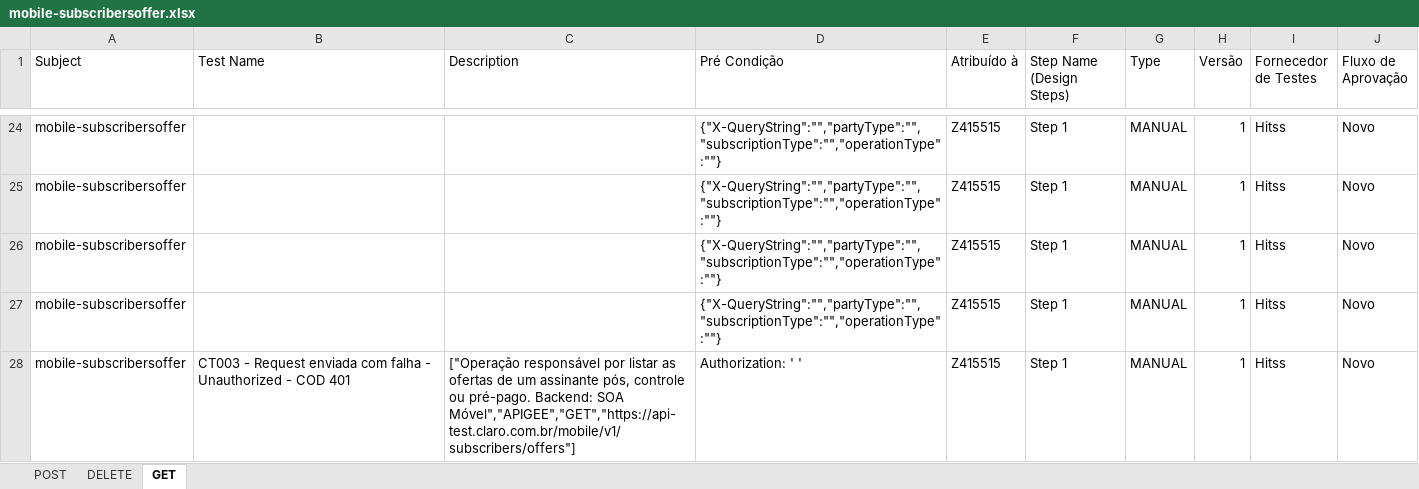
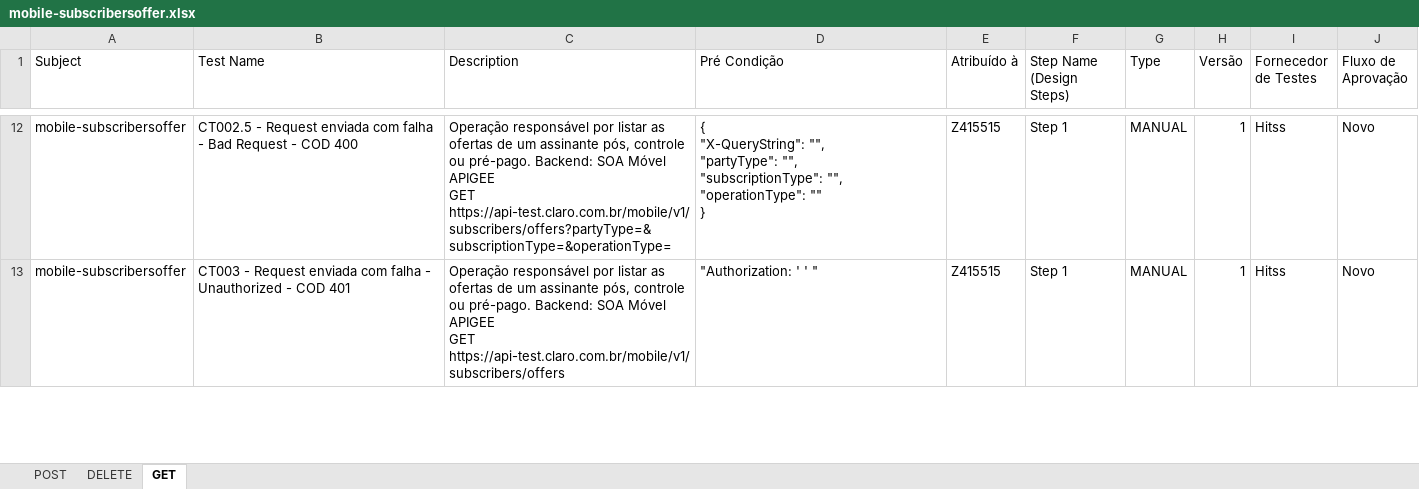
Before and after one commit to devRafaCoelho/automation-test-cases, an Excel workbook: excel/mobile-subscribersoffer.xlsx, sheet GET, drawn as a sheet; only a part is shown, gaps mark what is left out; values as stored, in another font and other column widths than the file's, no cell formats; removed rows and columns are numbered as before the commit, all else as after; ↵ is a line break in a cell; the diff covers the shown part only; the diff names each change by its address in the sheet, - before the commit and + after, or states it on an @@ line.

```diff
--- a/excel/mobile-subscribersoffer.xlsx (sheet GET)
+++ b/excel/mobile-subscribersoffer.xlsx (sheet GET)
-B12 (Test Name): (empty)
+B12 (Test Name): CT002.5 - Request enviada com falha - Bad Request - COD 400
-C12 (Description): (empty)
+C12 (Description): Operação responsável por listar as ofertas de um assinante pós, controle ou pré-pago. Backend: SOA Móvel ↵ APIGEE ↵ GET ↵ https://api-test.claro.com.br/mobile/v1/subscribers/offers?partyType=&subscriptionType=&operationType=
-D12 (Pré Condição): {"X-QueryString":"","partyType":"","subscriptionType":"","operationType":""}
+D12 (Pré Condição): { ↵ "X-QueryString": "", ↵ "partyType": "", ↵ "subscriptionType": "", ↵ "operationType": "" ↵ }
-row 25: mobile-subscribersoffer |  |  | {"X-QueryString":"","partyType":"","subscriptionType":"","operationType":""} | Z415515 | Step 1 | MANUAL | 1 | Hitss | Novo
-row 26: mobile-subscribersoffer |  |  | {"X-QueryString":"","partyType":"","subscriptionType":"","operationType":""} | Z415515 | Step 1 | MANUAL | 1 | Hitss | Novo
-row 27: mobile-subscribersoffer |  |  | {"X-QueryString":"","partyType":"","subscriptionType":"","operationType":""} | Z415515 | Step 1 | MANUAL | 1 | Hitss | Novo
-C13 (Description): ["Operação responsável por listar as ofertas de um assinante pós, controle ou pré-pago. Backend: SOA Móvel","APIGEE","GET","https://api-test.claro.com.br/mobile/v1/subscribers/offers"]
+C13 (Description): Operação responsável por listar as ofertas de um assinante pós, controle ou pré-pago. Backend: SOA Móvel ↵ APIGEE ↵ GET ↵ https://api-test.claro.com.br/mobile/v1/subscribers/offers
-D13 (Pré Condição): Authorization: ' '
+D13 (Pré Condição): "Authorization: ' ' "
```
Also changed, not shown: 24 removed rows and 48 edited cells elsewhere in this sheet, sheet POST, sheet DELETE, cell formats, 1 other file.
